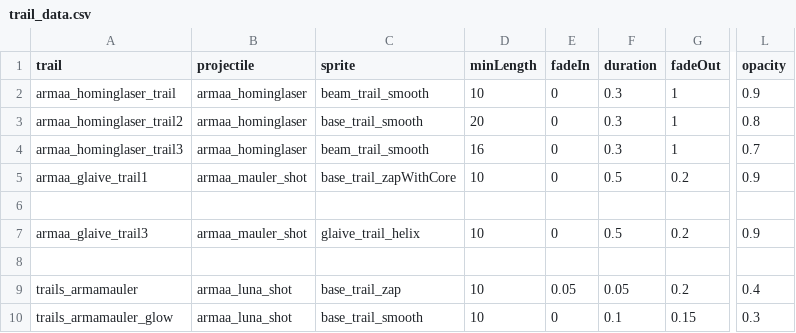
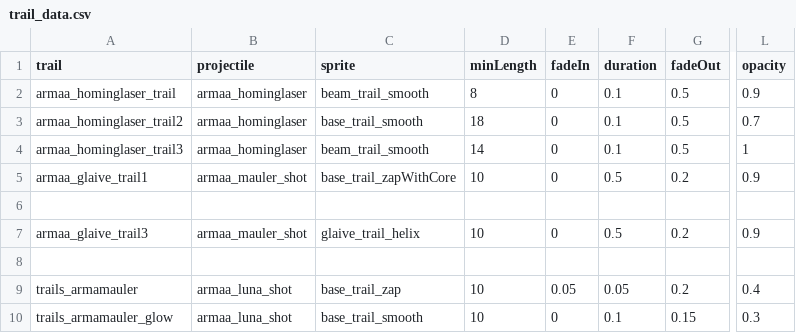
Before and after one commit to gomarz/SS-armaa, a CSV file: data/trails/trail_data.csv, drawn as a sheet; only a part is shown, gaps mark what is left out; the diff names each change by its address in the sheet, - before the commit and + after, or states it on an @@ line.

```diff
--- a/data/trails/trail_data.csv
+++ b/data/trails/trail_data.csv
-D2 (minLength): 10
+D2 (minLength): 8
-F2:F4 (duration): 0.3
+F2:F4 (duration): 0.1
-G2:G4 (fadeOut): 1
+G2:G4 (fadeOut): 0.5
-D3 (minLength): 20
+D3 (minLength): 18
-L3 (opacity): 0.8
+L3 (opacity): 0.7
-D4 (minLength): 16
+D4 (minLength): 14
-L4 (opacity): 0.7
+L4 (opacity): 1
```
Also changed, not shown: data/hulls/ship_data.csv, data/hulls/wing_data.csv, 7 other files.
